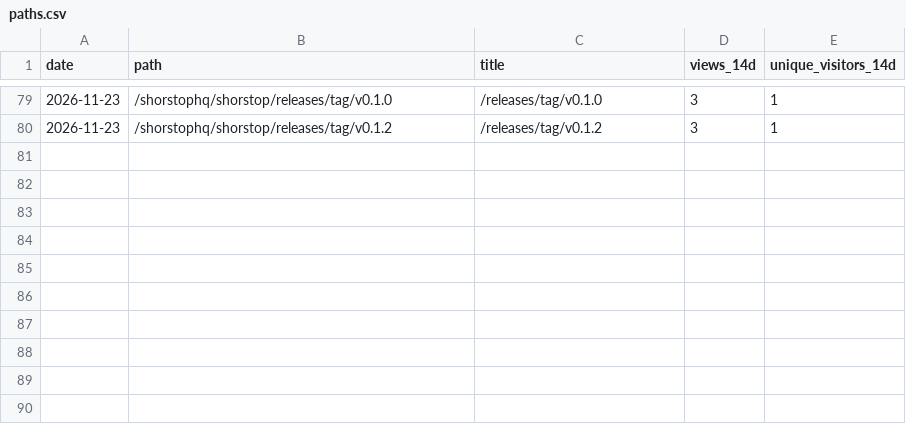
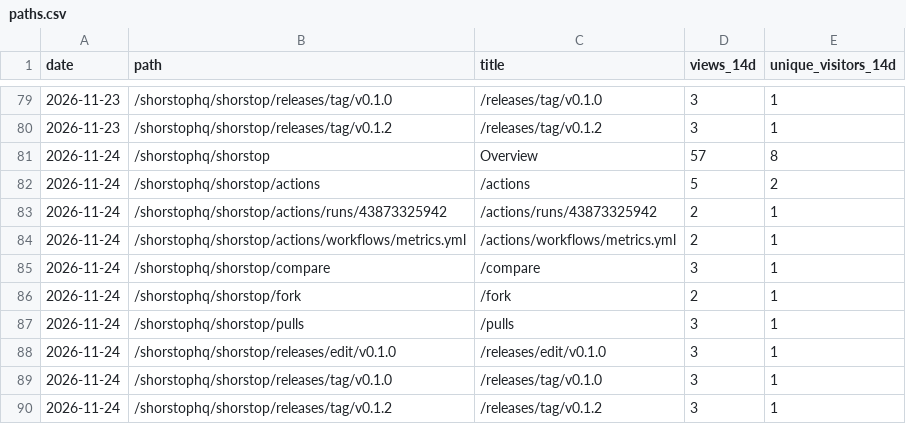
Before and after one commit to shorstophq/shorstop, a CSV file: paths.csv, drawn as a sheet; only a part is shown, gaps mark what is left out; the diff names each change by its address in the sheet, - before the commit and + after, or states it on an @@ line.

```diff
--- a/paths.csv
+++ b/paths.csv
+row 81: 2026-11-24 | /shorstophq/shorstop | Overview | 57 | 8
+row 82: 2026-11-24 | /shorstophq/shorstop/actions | /actions | 5 | 2
+row 83: 2026-11-24 | /shorstophq/shorstop/actions/runs/43873325942 | /actions/runs/43873325942 | 2 | 1
+row 84: 2026-11-24 | /shorstophq/shorstop/actions/workflows/metrics.yml | /actions/workflows/metrics.yml | 2 | 1
+row 85: 2026-11-24 | /shorstophq/shorstop/compare | /compare | 3 | 1
+row 86: 2026-11-24 | /shorstophq/shorstop/fork | /fork | 2 | 1
+row 87: 2026-11-24 | /shorstophq/shorstop/pulls | /pulls | 3 | 1
+row 88: 2026-11-24 | /shorstophq/shorstop/releases/edit/v0.1.0 | /releases/edit/v0.1.0 | 3 | 1
+row 89: 2026-11-24 | /shorstophq/shorstop/releases/tag/v0.1.0 | /releases/tag/v0.1.0 | 3 | 1
+row 90: 2026-11-24 | /shorstophq/shorstop/releases/tag/v0.1.2 | /releases/tag/v0.1.2 | 3 | 1
```
Also changed, not shown: clones.csv, downloads.csv, 4 other files.
